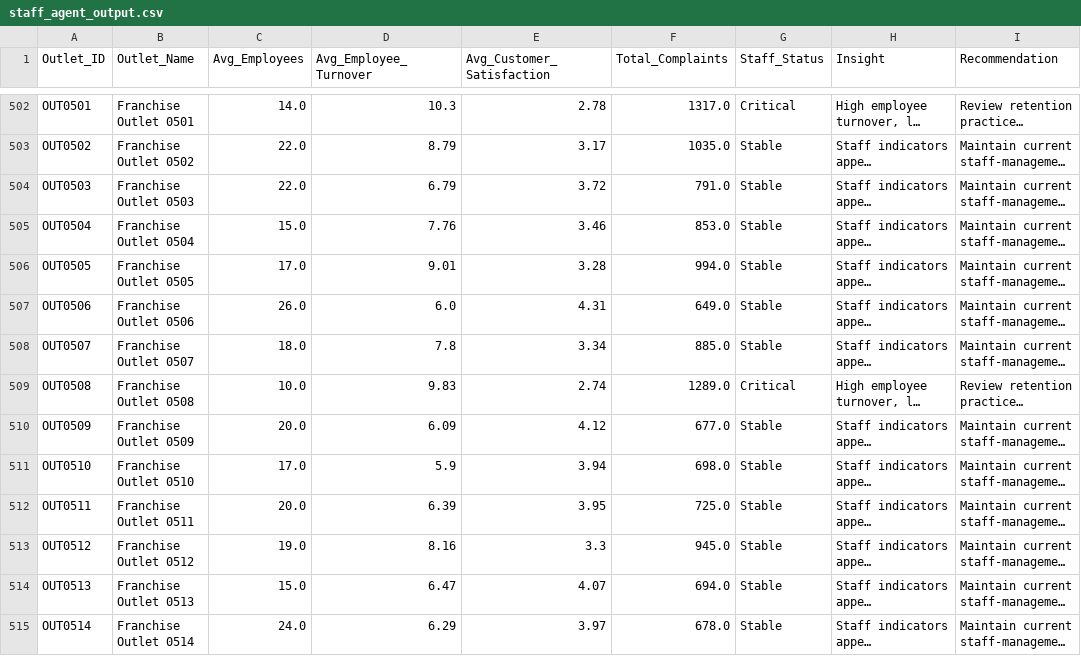
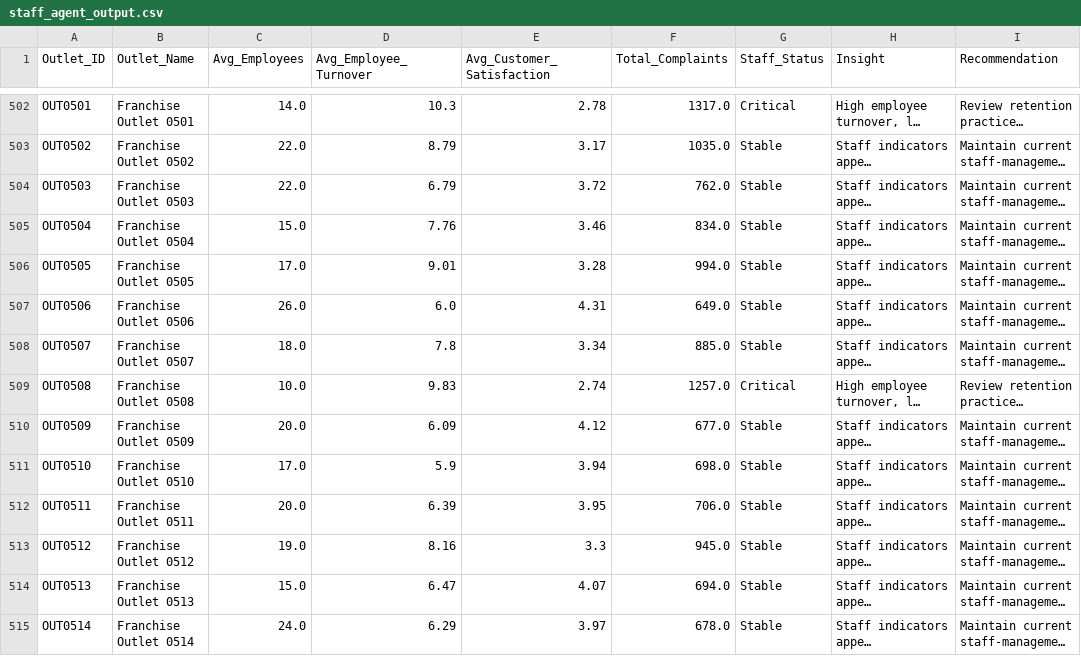
Before and after one commit to Nishanth1405-max/FranchiseOps-AI, a CSV file: staff_agent/staff_agent_output.csv, drawn as a sheet; only a part is shown, gaps mark what is left out; long unchanged cells end in …; the diff covers the shown part only; the diff names each change by its address in the sheet, - before the commit and + after, or states it on an @@ line.

Commit message:
Fix duplicate monthly complaint aggregation

```diff
--- a/staff_agent/staff_agent_output.csv
+++ b/staff_agent/staff_agent_output.csv
-F504 (Total_Complaints): 791.0
+F504 (Total_Complaints): 762.0
-F505 (Total_Complaints): 853.0
+F505 (Total_Complaints): 834.0
-F509 (Total_Complaints): 1289.0
+F509 (Total_Complaints): 1257.0
-F512 (Total_Complaints): 725.0
+F512 (Total_Complaints): 706.0
```
Also changed, not shown: 126 edited cells elsewhere in this file, staff_agent/workforce_monthly_summary.csv, 1 other file.
